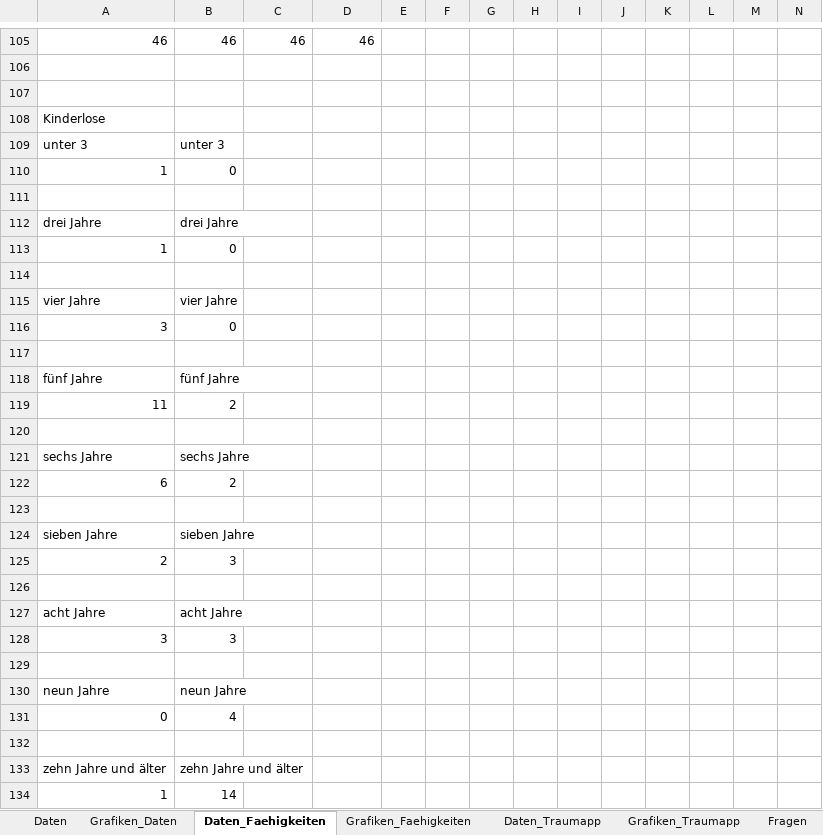
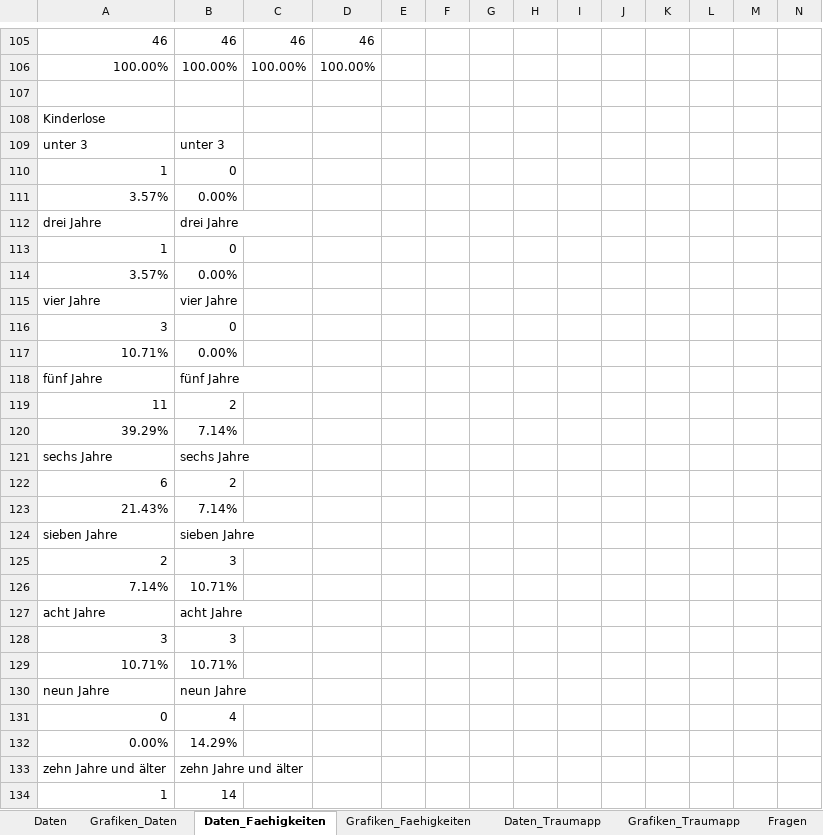
Before and after one commit to cgolla/waldemar, an Excel workbook: ausarbeitung/datensatz2.xlsx, sheet Daten_Faehigkeiten, drawn as a sheet; only a part is shown, gaps mark what is left out; values as stored, in another font and other column widths than the file's, no borders; rows hold the shown columns only; the diff covers the shown part only; the diff names each change by its address in the sheet, - before the commit and + after, or states it on an @@ line.

```diff
--- a/ausarbeitung/datensatz2.xlsx (sheet Daten_Faehigkeiten)
+++ b/ausarbeitung/datensatz2.xlsx (sheet Daten_Faehigkeiten)
-row 106: (empty)
+row 106: 100.00% | 100.00% | 100.00% | 100.00%
-row 111: (empty)
+row 111: 3.57% | 0.00%
-row 114: (empty)
+row 114: 3.57% | 0.00%
-row 117: (empty)
+row 117: 10.71% | 0.00%
-row 120: (empty)
+row 120: 39.29% | 7.14%
-row 123: (empty)
+row 123: 21.43% | 7.14%
-row 126: (empty)
+row 126: 7.14% | 10.71%
-row 129: (empty)
+row 129: 10.71% | 10.71%
-row 132: (empty)
+row 132: 0.00% | 14.29%
```
Also changed, not shown: 1 added row and 46 edited cells elsewhere in this sheet, charts or pictures, ausarbeitung/datensatz1.xlsx, 5 other files.
